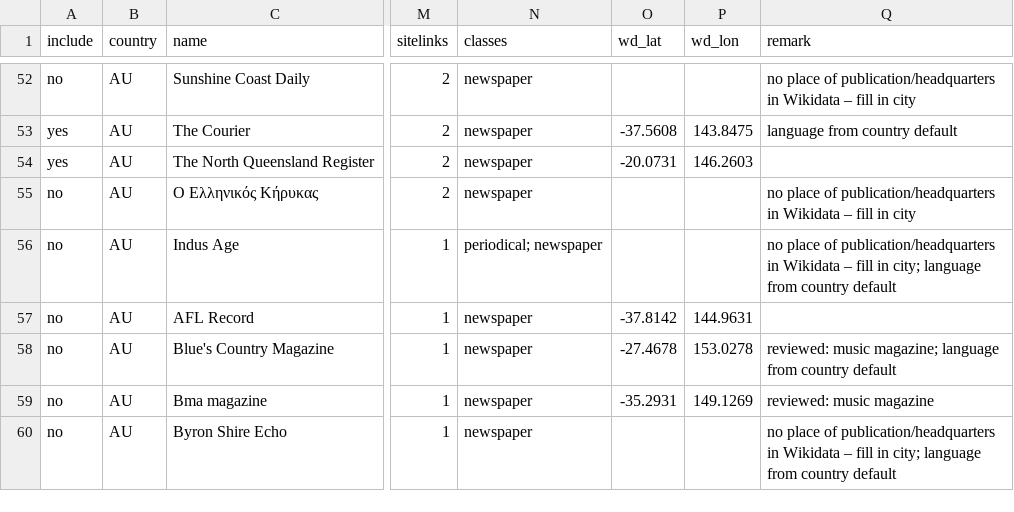
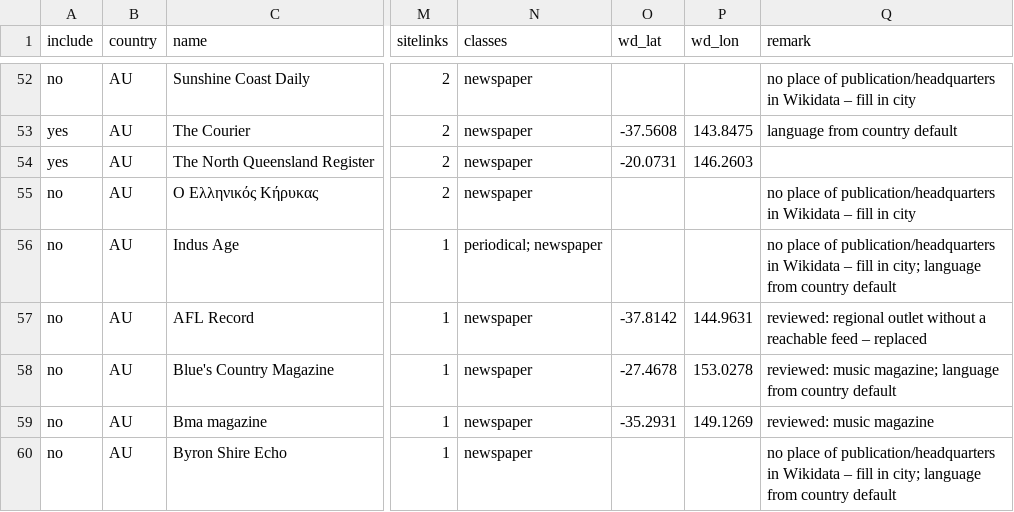
Before and after one commit to visual-dimensions/diurna, a CSV file: data/seed/candidates/AU.csv, drawn as a sheet; only a part is shown, gaps mark what is left out; the diff covers the shown part only; the diff names each change by its address in the sheet, - before the commit and + after, or states it on an @@ line.

```diff
--- a/data/seed/candidates/AU.csv
+++ b/data/seed/candidates/AU.csv
-Q57 (remark): (empty)
+Q57 (remark): reviewed: regional outlet without a reachable feed – replaced
```
Also changed, not shown: 38 edited cells elsewhere in this file, data/geocode_report.csv, data/seed/au.csv, 15 other files.
